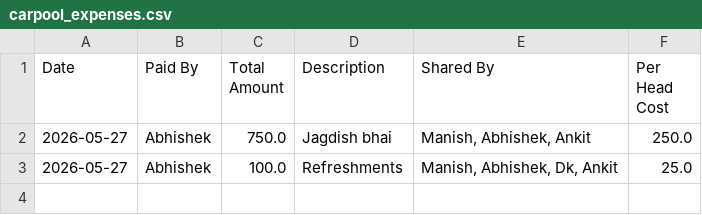
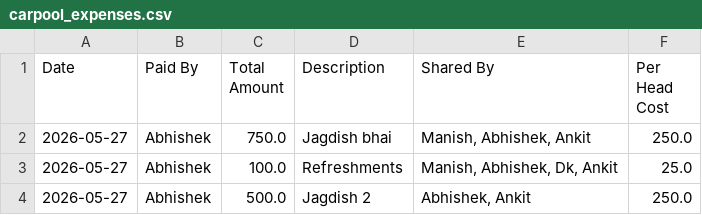
Before and after one commit to manishtripathiirman-collab/carpool-app, a CSV file: carpool_expenses.csv, drawn as a sheet.

Commit message:
Log expense asset: Jagdish 2

```diff
--- a/carpool_expenses.csv
+++ b/carpool_expenses.csv
@@ -3 +3,2 @@ Date,Paid By,Total Amount,Description,Shared By,Per Head Cost
 2026-05-27,Abhishek,100.0,Refreshments,"Manish, Abhishek, Dk, Ankit",25.0
+2026-05-27,Abhishek,500.0,Jagdish 2,"Abhishek, Ankit",250.0
```
